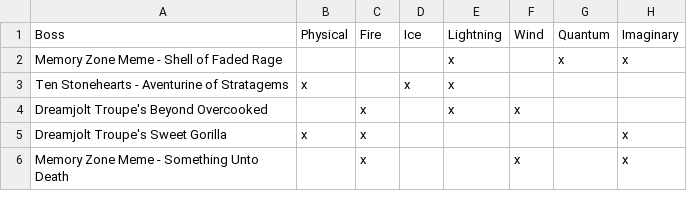
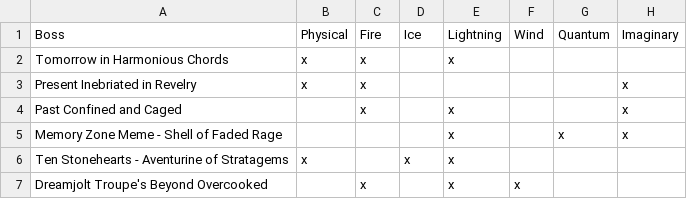
Before and after one commit to Trinovantes/trinovantes-src, a CSV file: src/web/client/pages/Blog/2024-hsr-weakness-coverage/Bosses.csv, drawn as a sheet; only a part is shown; the shorter side is filled out with more unchanged rows; the diff names each change by its address in the sheet, - before the commit and + after, or states it on an @@ line.

Commit message:
Update hsr boss data till 2.3

```diff
--- a/src/web/client/pages/Blog/2024-hsr-weakness-coverage/Bosses.csv
+++ b/src/web/client/pages/Blog/2024-hsr-weakness-coverage/Bosses.csv
+row 2: Tomorrow in Harmonious Chords | x | x |  | x
+row 3: Present Inebriated in Revelry | x | x |  |  |  |  | x
+row 4: Past Confined and Caged |  | x |  | x |  |  | x
```
Also changed, not shown: 1 other file.
